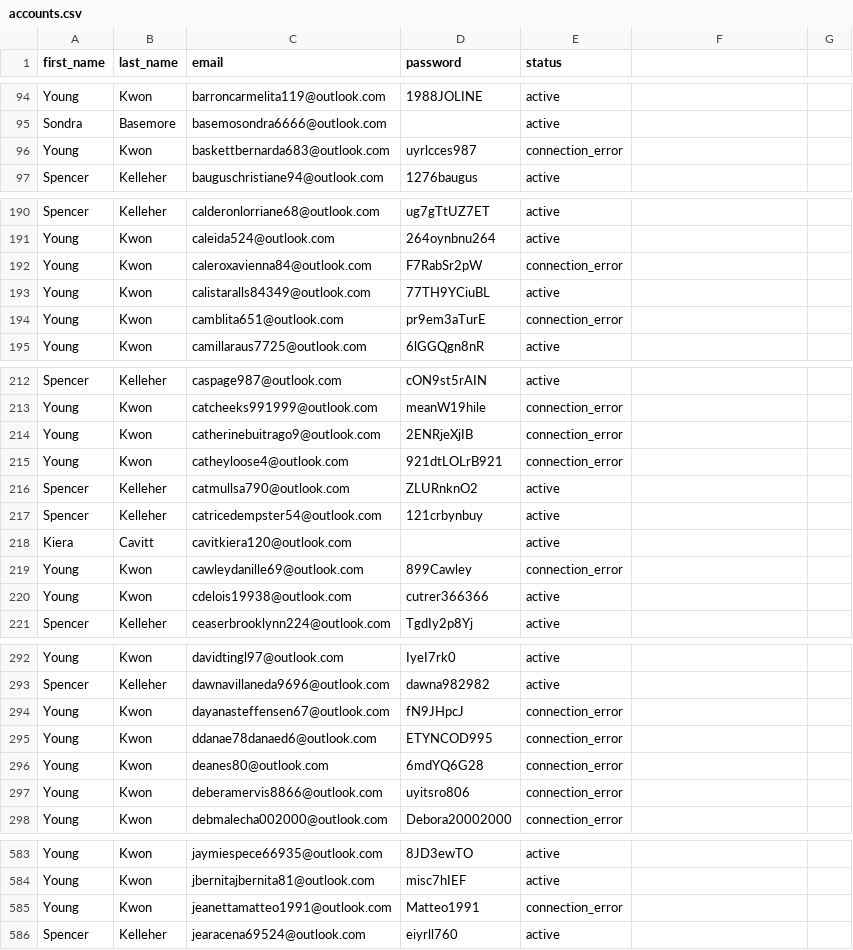
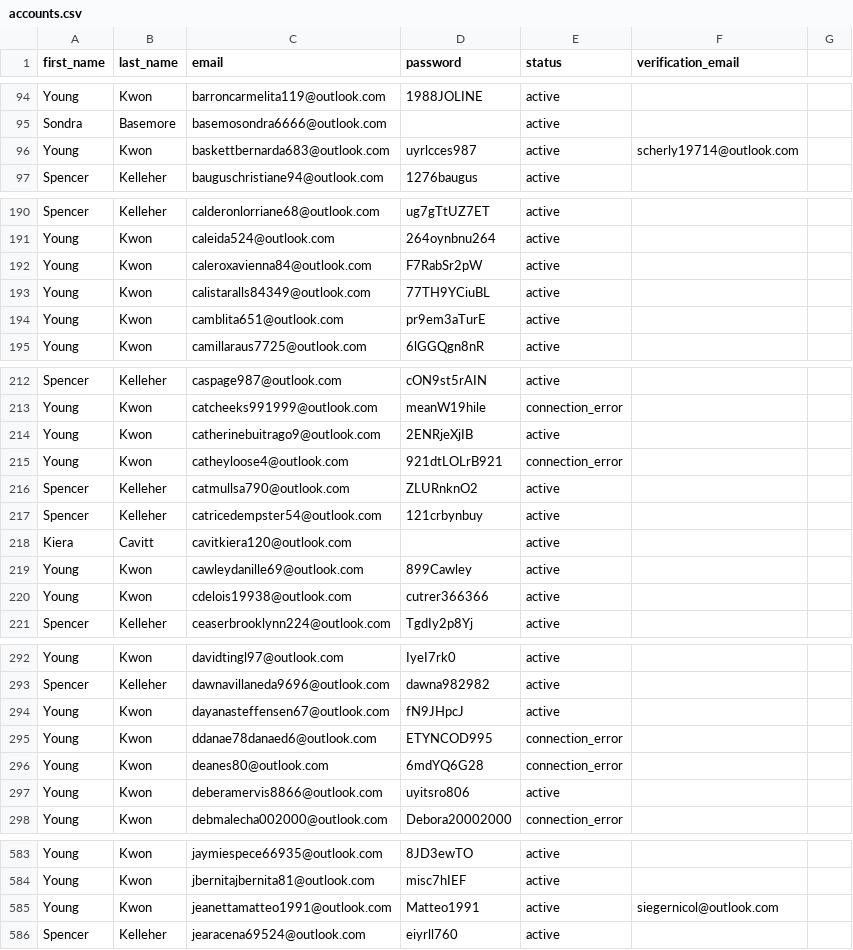
Before and after one commit to Abdullah-Khan-Dev/Instantly-automation-script, a CSV file: accounts.csv, drawn as a sheet; only a part is shown, gaps mark what is left out; the diff covers the shown part only.

```diff
--- a/accounts.csv
+++ b/accounts.csv
@@ -1 +1 @@
-"first_name","last_name","email","password","status","",""
+"first_name","last_name","email","password","status","verification_email",""
@@ -95,3 +95,3 @@
 "Sondra","Basemore","basemosondra6666@outlook.com","","active","",""
-"Young","Kwon","baskettbernarda683@outlook.com","uyrlcces987","connection_error","",""
+"Young","Kwon","baskettbernarda683@outlook.com","uyrlcces987","active","scherly19714@outlook.com",""
 "Spencer","Kelleher","bauguschristiane94@outlook.com","1276baugus","active","",""
@@ -191,5 +191,5 @@
 "Young","Kwon","caleida524@outlook.com","264oynbnu264","active","",""
-"Young","Kwon","caleroxavienna84@outlook.com","F7RabSr2pW","connection_error","",""
+"Young","Kwon","caleroxavienna84@outlook.com","F7RabSr2pW","active","",""
 "Young","Kwon","calistaralls84349@outlook.com","77TH9YCiuBL","active","",""
-"Young","Kwon","camblita651@outlook.com","pr9em3aTurE","connection_error","",""
+"Young","Kwon","camblita651@outlook.com","pr9em3aTurE","active","",""
 "Young","Kwon","camillaraus7725@outlook.com","6lGGQgn8nR","active","",""
@@ -213,3 +213,3 @@
 "Young","Kwon","catcheeks991999@outlook.com","meanW19hile","connection_error","",""
-"Young","Kwon","catherinebuitrago9@outlook.com","2ENRjeXjIB","connection_error","",""
+"Young","Kwon","catherinebuitrago9@outlook.com","2ENRjeXjIB","active","",""
 "Young","Kwon","catheyloose4@outlook.com","921dtLOLrB921","connection_error","",""
@@ -218,3 +218,3 @@
 "Kiera","Cavitt","cavitkiera120@outlook.com","","active","",""
-"Young","Kwon","cawleydanille69@outlook.com","899Cawley","connection_error","",""
+"Young","Kwon","cawleydanille69@outlook.com","899Cawley","active","",""
 "Young","Kwon","cdelois19938@outlook.com","cutrer366366","active","",""
@@ -293,6 +293,6 @@
 "Spencer","Kelleher","dawnavillaneda9696@outlook.com","dawna982982","active","",""
-"Young","Kwon","dayanasteffensen67@outlook.com","fN9JHpcJ","connection_error","",""
+"Young","Kwon","dayanasteffensen67@outlook.com","fN9JHpcJ","active","",""
 "Young","Kwon","ddanae78danaed6@outlook.com","ETYNCOD995","connection_error","",""
 "Young","Kwon","deanes80@outlook.com","6mdYQ6G28","connection_error","",""
-"Young","Kwon","deberamervis8866@outlook.com","uyitsro806","connection_error","",""
+"Young","Kwon","deberamervis8866@outlook.com","uyitsro806","active","",""
 "Young","Kwon","debmalecha002000@outlook.com","Debora20002000","connection_error","",""
@@ -584,3 +584,3 @@
 "Young","Kwon","jbernitajbernita81@outlook.com","misc7hIEF","active","",""
-"Young","Kwon","jeanettamatteo1991@outlook.com","Matteo1991","connection_error","",""
+"Young","Kwon","jeanettamatteo1991@outlook.com","Matteo1991","active","siegernicol@outlook.com",""
 "Spencer","Kelleher","jearacena69524@outlook.com","eiyrll760","active","",""
```
Also changed, not shown: 75 edited cells elsewhere in this file, 2 other files.
